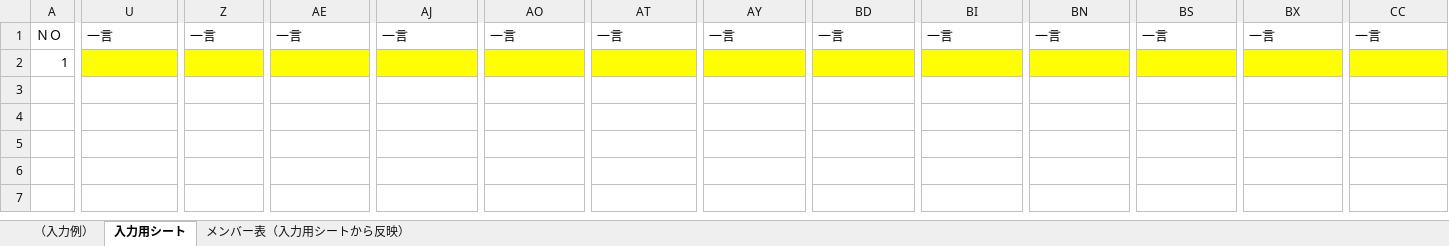
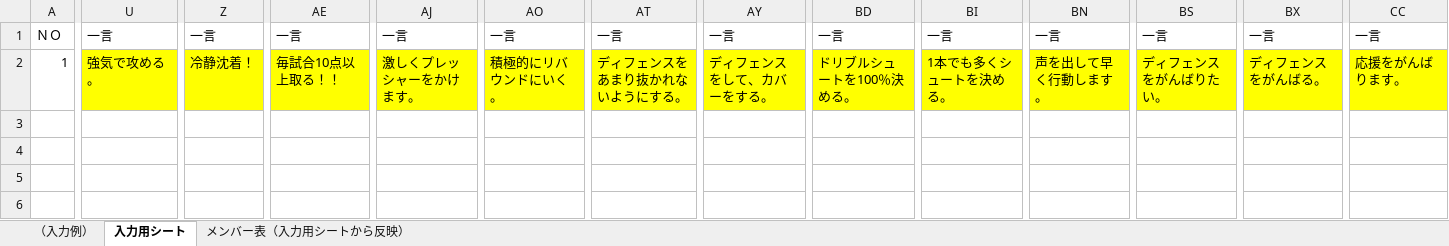
Before and after one commit to glambizm/wisusb, an Excel workbook: 平成31年度/01_参加申込関連/07.06-07_わくわくサマーキャンプ２０１9/参加申込書（栃尾ウィザーズ）.xlsm, sheet 入力用シート, drawn as a sheet; only a part is shown, gaps mark what is left out; the shorter side is filled out with more unchanged rows; values as stored, in another font and other column widths than the file's, no borders; charts and pictures not drawn; the diff covers the shown part only; the diff names each change by its address in the sheet, - before the commit and + after, or states it on an @@ line.

Commit message:
20190606-3

```diff
--- a/平成31年度/01_参加申込関連/07.06-07_わくわくサマーキャンプ２０１9/参加申込書（栃尾ウィザーズ）.xlsm (sheet 入力用シート)
+++ b/平成31年度/01_参加申込関連/07.06-07_わくわくサマーキャンプ２０１9/参加申込書（栃尾ウィザーズ）.xlsm (sheet 入力用シート)
-U2: (empty)
+U2: 強気で攻める。
-Z2: (empty)
+Z2: 冷静沈着！
-AE2: (empty)
+AE2: 毎試合10点以上取る！！
-AJ2: (empty)
+AJ2: 激しくプレッシャーをかけます。
-AO2: (empty)
+AO2: 積極的にリバウンドにいく。
-AT2: (empty)
+AT2: ディフェンスをあまり抜かれないようにする。
-AY2: (empty)
+AY2: ディフェンスをして、カバーをする。
-BD2: (empty)
+BD2: ドリブルシュートを100％決める。
-BI2: (empty)
+BI2: 1本でも多くシュートを決める。
-BN2: (empty)
+BN2: 声を出して早く行動します。
-BS2: (empty)
+BS2: ディフェンスをがんばりたい。
-BX2: (empty)
+BX2: ディフェンスをがんばる。
-CC2: (empty)
+CC2: 応援をがんばります。
```
Also changed, not shown: 2 edited cells elsewhere in this sheet, sheet メンバー表（入力用シートから反映）.
